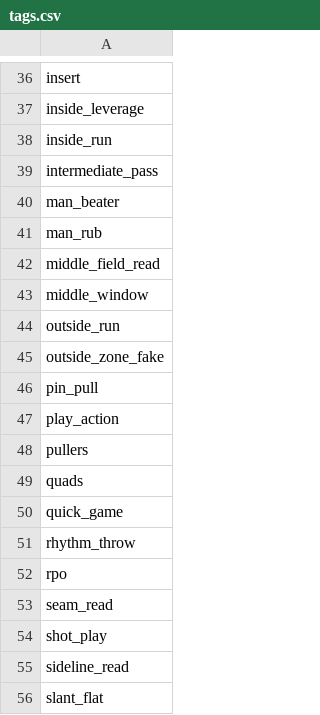
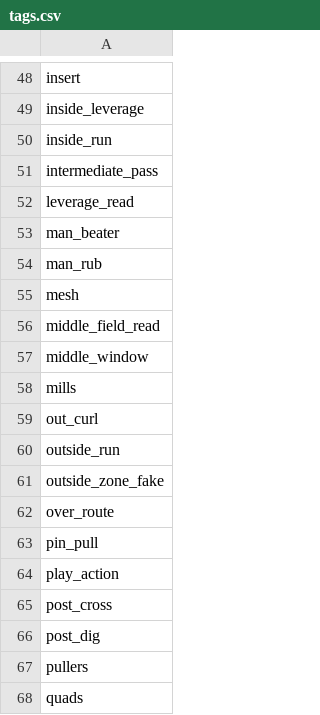
Before and after one commit to ctassan89/PL-AI-CALLING, a CSV file: data/taxonomy/tags.csv, drawn as a sheet; only a part is shown, gaps mark what is left out; the shorter side is filled out with more unchanged rows; the diff covers the shown part only.

```diff
--- a/data/taxonomy/tags.csv
+++ b/data/taxonomy/tags.csv
@@ -39,10 +51,17 @@ inside_run
 intermediate_pass
+leverage_read
 man_beater
 man_rub
+mesh
 middle_field_read
 middle_window
+mills
+out_curl
 outside_run
 outside_zone_fake
+over_route
 pin_pull
 play_action
+post_cross
+post_dig
 pullers
```
Also changed, not shown: 18 added rows and 1 edited cell elsewhere in this file, data/taxonomy/pass_game.csv, 7 other files.
